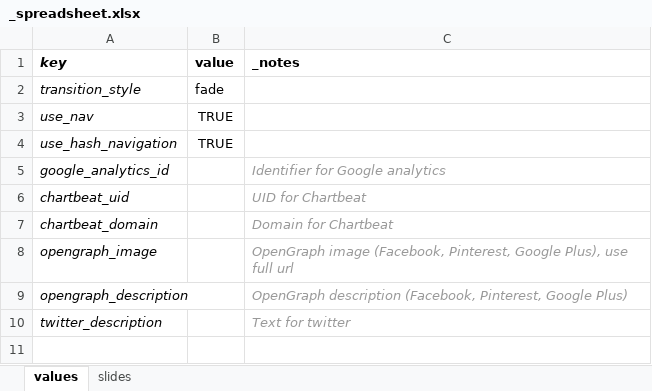
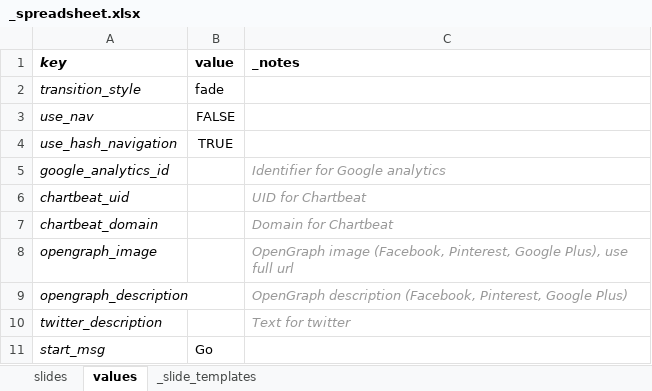
Before and after one commit to eads/deck-blueprint, an Excel workbook: _spreadsheet.xlsx, sheet values, drawn as a sheet; values as stored, in another font and other column widths than the file's, no borders; charts and pictures not drawn; the diff names each change by its address in the sheet, - before the commit and + after, or states it on an @@ line.

```diff
--- a/_spreadsheet.xlsx (sheet values)
+++ b/_spreadsheet.xlsx (sheet values)
+sheet tab: _slide_templates
@@ sheet tab order changed: slides | values | _slide_templates @@
-B3 (value): TRUE
+B3 (value): FALSE
+row 11: start_msg | Go
```
Also changed, not shown: sheet slides, charts or pictures, 1 other file.
